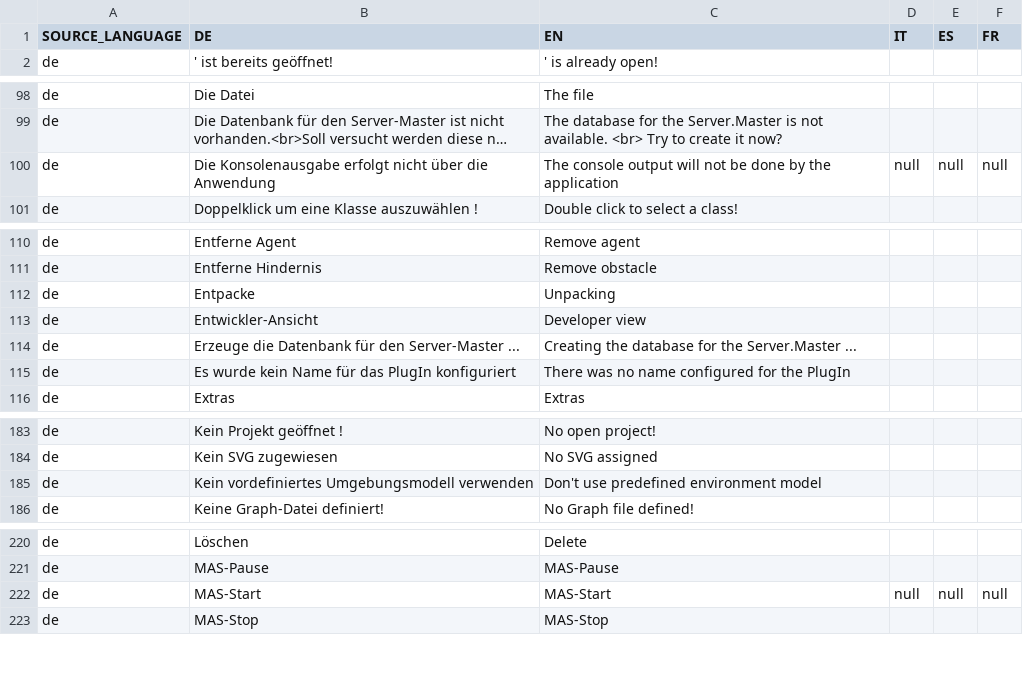
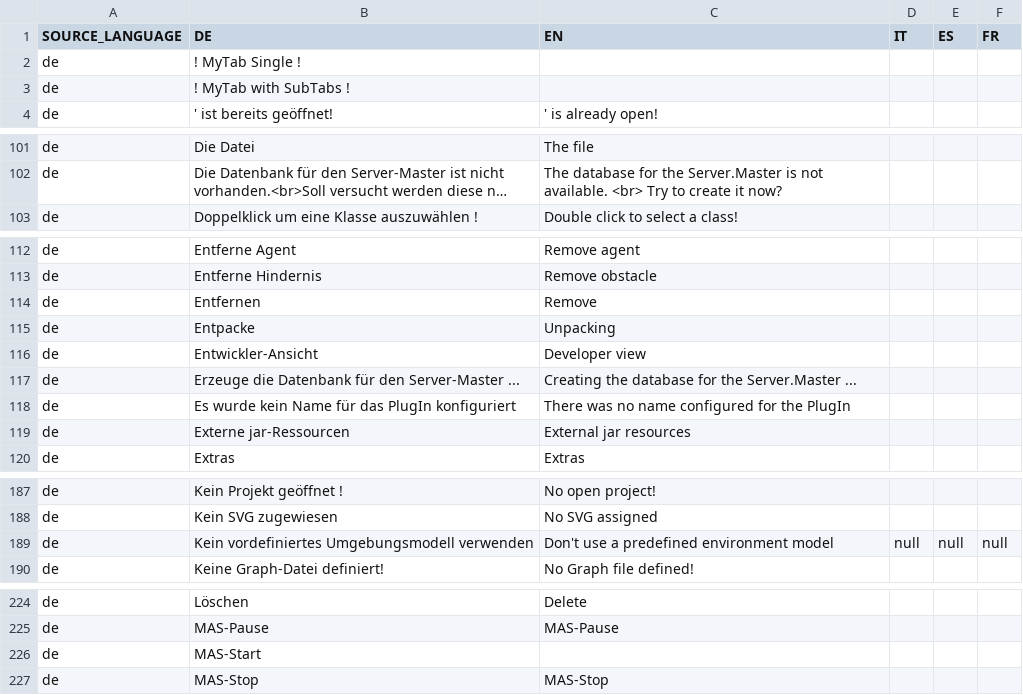
Before and after one commit to EnFlexIT/AgentWorkbench, a CSV file: properties/dictionary.csv, drawn as a sheet; only a part is shown, gaps mark what is left out; long unchanged cells end in …; removed rows and columns are numbered as before the commit, all else as after; the diff covers the shown part only; the diff names each change by its address in the sheet, - before the commit and + after, or states it on an @@ line.

Commit message:
Changed the handling of external bin folders: During runtime a jar-file will be created and added  to the ClassPath.
git-svn-id: svn://project.agent-hygrid.net/agentgui/trunk/AgentGUI@893 014e83ad-c670-0410-b1a0-9290c87bb784

```diff
--- a/properties/dictionary.csv
+++ b/properties/dictionary.csv
+row 2: de | ! MyTab Single !
+row 3: de | ! MyTab with SubTabs !
-row 100: de | Die Konsolenausgabe erfolgt nicht über die Anwendung | The console output will not be done by the application | null | null | null
+row 114: de | Entfernen | Remove
+row 119: de | Externe jar-Ressourcen | External jar resources
-C189 (EN): Don't use predefined environment model
+C189 (EN): Don't use a predefined environment model
-D189 (IT): (empty)
+D189 (IT): null
-E189 (ES): (empty)
+E189 (ES): null
-F189 (FR): (empty)
+F189 (FR): null
-C226 (EN): MAS-Start
+C226 (EN): (empty)
-D226 (IT): null
+D226 (IT): (empty)
-E226 (ES): null
+E226 (ES): (empty)
-F226 (FR): null
+F226 (FR): (empty)
```
Also changed, not shown: 8 added rows elsewhere in this file, 24 other files.
